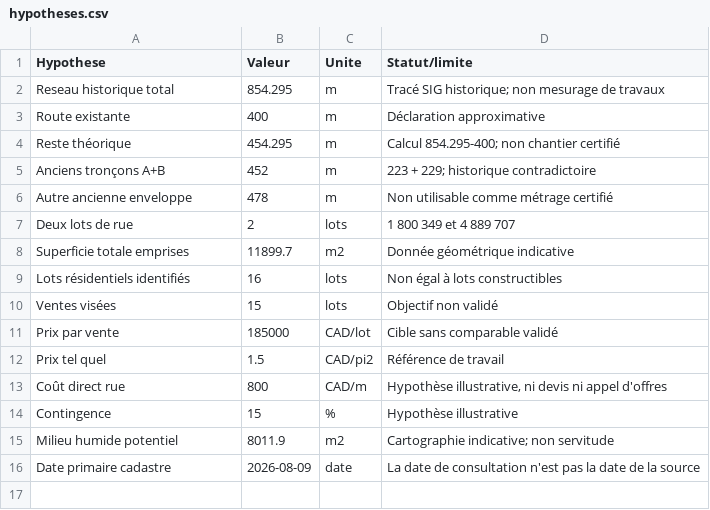
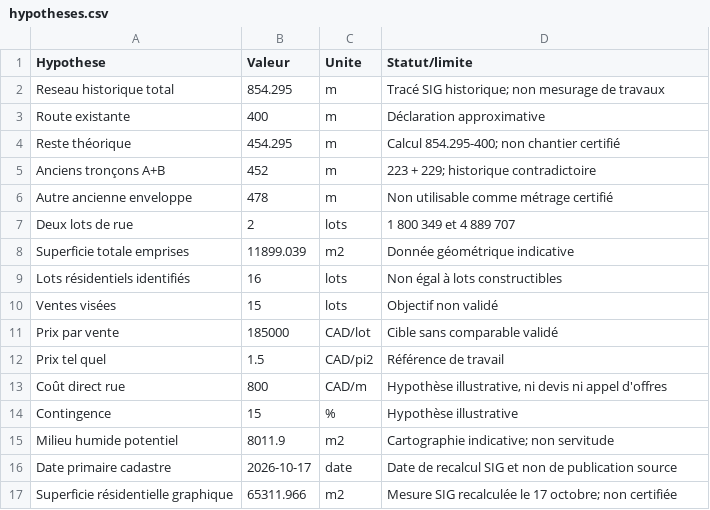
Before and after one commit to lpdrolet/Domaine-des-villas-du-lac-, a CSV file: documents/hypotheses.csv, drawn as a sheet.

Commit message:
Mise à jour du portail Domaine des villas du lac — 17 octobre 2026
* Ajouter état public du projet au 17 octobre

* Actualiser les 16 terrains, 2 rues et statuts municipaux - 17 octobre

* Ajouter revue complète et corriger indicateurs publics

* Ajouter page de présentation globale du projet

* Étendre les tests à 10 pages et nouveaux totaux SIG

* Réconcilier les hypothèses cadastrales et dater le recalcul

* Actualiser registre public de seize lots avec surfaces exactes SIG

* Mettre à jour l'inventaire et la revue publique 2026

* Actualiser version des ressources du site au 17 octobre 2026

* Actualiser version des ressources du site au 17 octobre 2026

* Actualiser version des ressources du site au 17 octobre 2026

* Actualiser version des ressources du site au 17 octobre 2026

* Actualiser version des ressources du site au 17 octobre 2026

* Unifier version des ressources pour publication

* Unifier version des ressources pour publication

* Unifier version des ressources pour publication

* Unifier version des ressources pour publication

```diff
--- a/documents/hypotheses.csv
+++ b/documents/hypotheses.csv
@@ -7,3 +7,3 @@
 "Deux lots de rue";"2";"lots";"1 800 349 et 4 889 707"
-"Superficie totale emprises";"11899.7";"m2";"Donnée géométrique indicative"
+"Superficie totale emprises";"11899.039";"m2";"Donnée géométrique indicative"
 "Lots résidentiels identifiés";"16";"lots";"Non égal à lots constructibles"
@@ -15,2 +15,3 @@
 "Milieu humide potentiel";"8011.9";"m2";"Cartographie indicative; non servitude"
-"Date primaire cadastre";"2026-08-09";"date";"La date de consultation n'est pas la date de la source"
+"Date primaire cadastre";"2026-10-17";"date";"Date de recalcul SIG et non de publication source"
+"Superficie résidentielle graphique";"65311.966";"m2";"Mesure SIG recalculée le 17 octobre; non certifiée"
```
Also changed, not shown: documents/registre-lots.csv, 15 other files.
